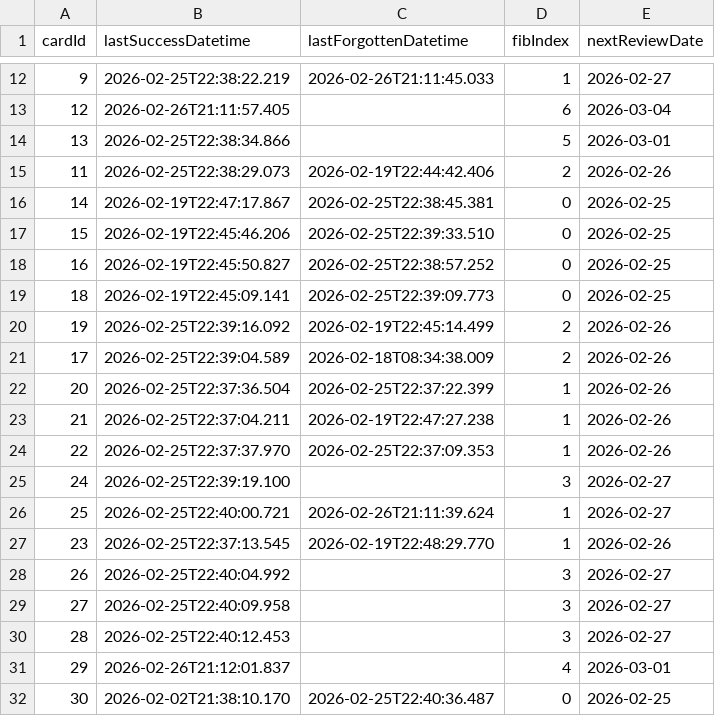
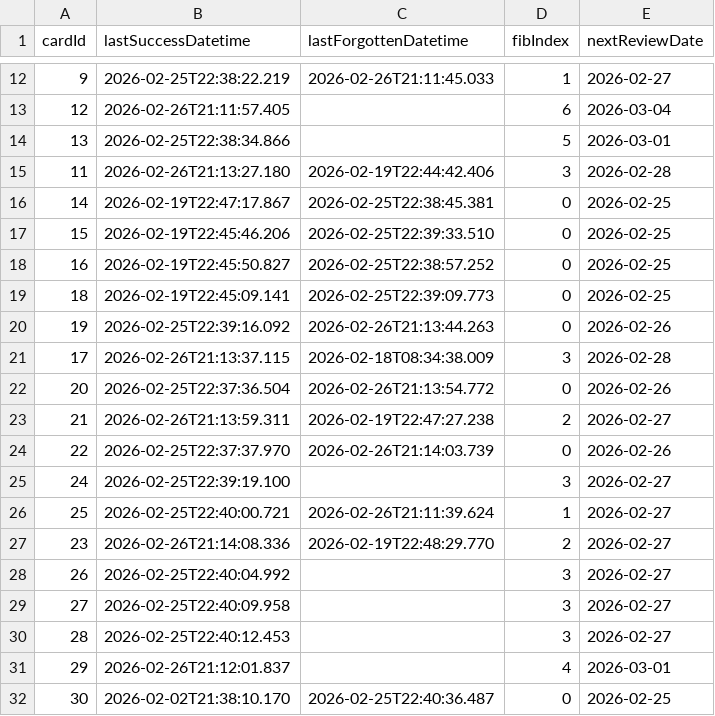
Before and after one commit to vOmaro/cards, a CSV file: spanish/ssra-cards.csv, drawn as a sheet; only a part is shown, gaps mark what is left out.

Commit message:
Update spanish/ssra-cards.csv: update review schedule for 62 card(s)

```diff
--- a/spanish/ssra-cards.csv
+++ b/spanish/ssra-cards.csv
@@ -14,3 +14,3 @@ cardId,lastSuccessDatetime,lastForgottenDatetime,fibIndex,nextReviewDate
 13,2026-02-25T22:38:34.866,,5,2026-03-01
-11,2026-02-25T22:38:29.073,2026-02-19T22:44:42.406,2,2026-02-26
+11,2026-02-26T21:13:27.180,2026-02-19T22:44:42.406,3,2026-02-28
 14,2026-02-19T22:47:17.867,2026-02-25T22:38:45.381,0,2026-02-25
@@ -19,10 +19,10 @@ cardId,lastSuccessDatetime,lastForgottenDatetime,fibIndex,nextReviewDate
 18,2026-02-19T22:45:09.141,2026-02-25T22:39:09.773,0,2026-02-25
-19,2026-02-25T22:39:16.092,2026-02-19T22:45:14.499,2,2026-02-26
-17,2026-02-25T22:39:04.589,2026-02-18T08:34:38.009,2,2026-02-26
-20,2026-02-25T22:37:36.504,2026-02-25T22:37:22.399,1,2026-02-26
-21,2026-02-25T22:37:04.211,2026-02-19T22:47:27.238,1,2026-02-26
-22,2026-02-25T22:37:37.970,2026-02-25T22:37:09.353,1,2026-02-26
+19,2026-02-25T22:39:16.092,2026-02-26T21:13:44.263,0,2026-02-26
+17,2026-02-26T21:13:37.115,2026-02-18T08:34:38.009,3,2026-02-28
+20,2026-02-25T22:37:36.504,2026-02-26T21:13:54.772,0,2026-02-26
+21,2026-02-26T21:13:59.311,2026-02-19T22:47:27.238,2,2026-02-27
+22,2026-02-25T22:37:37.970,2026-02-26T21:14:03.739,0,2026-02-26
 24,2026-02-25T22:39:19.100,,3,2026-02-27
 25,2026-02-25T22:40:00.721,2026-02-26T21:11:39.624,1,2026-02-27
-23,2026-02-25T22:37:13.545,2026-02-19T22:48:29.770,1,2026-02-26
+23,2026-02-26T21:14:08.336,2026-02-19T22:48:29.770,2,2026-02-27
 26,2026-02-25T22:40:04.992,,3,2026-02-27
```
